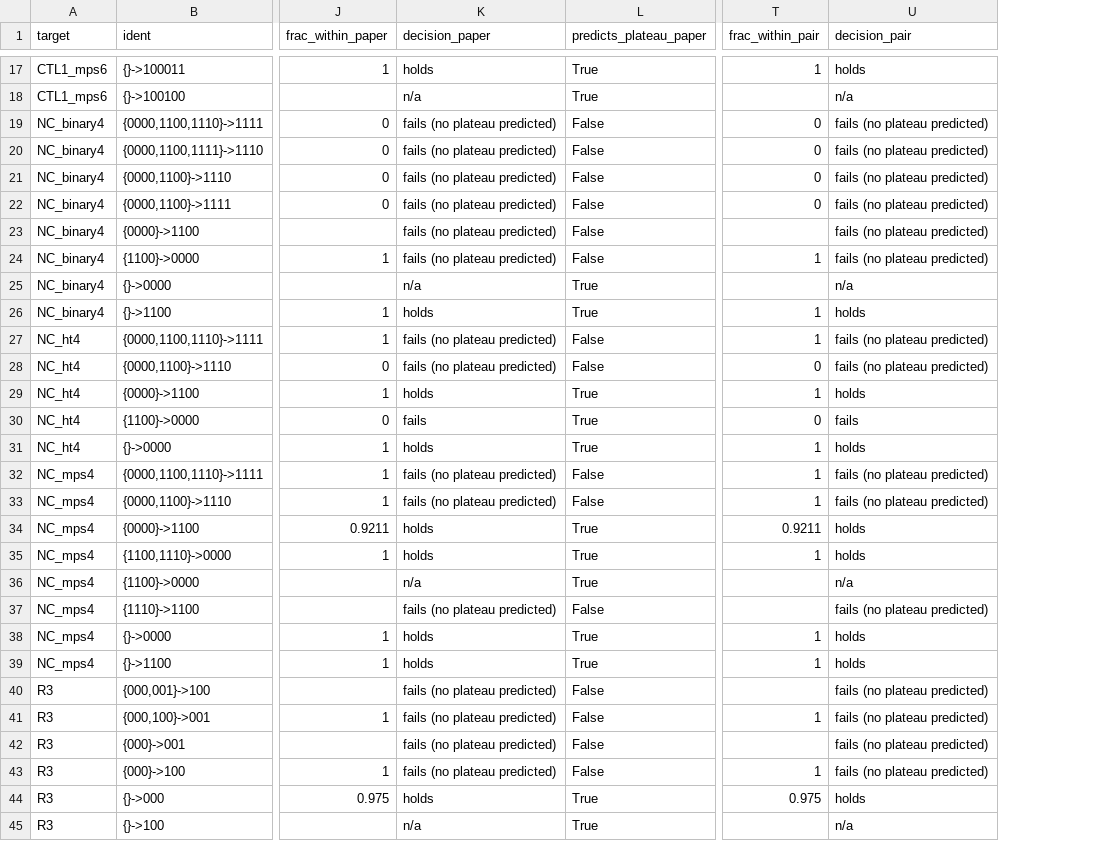
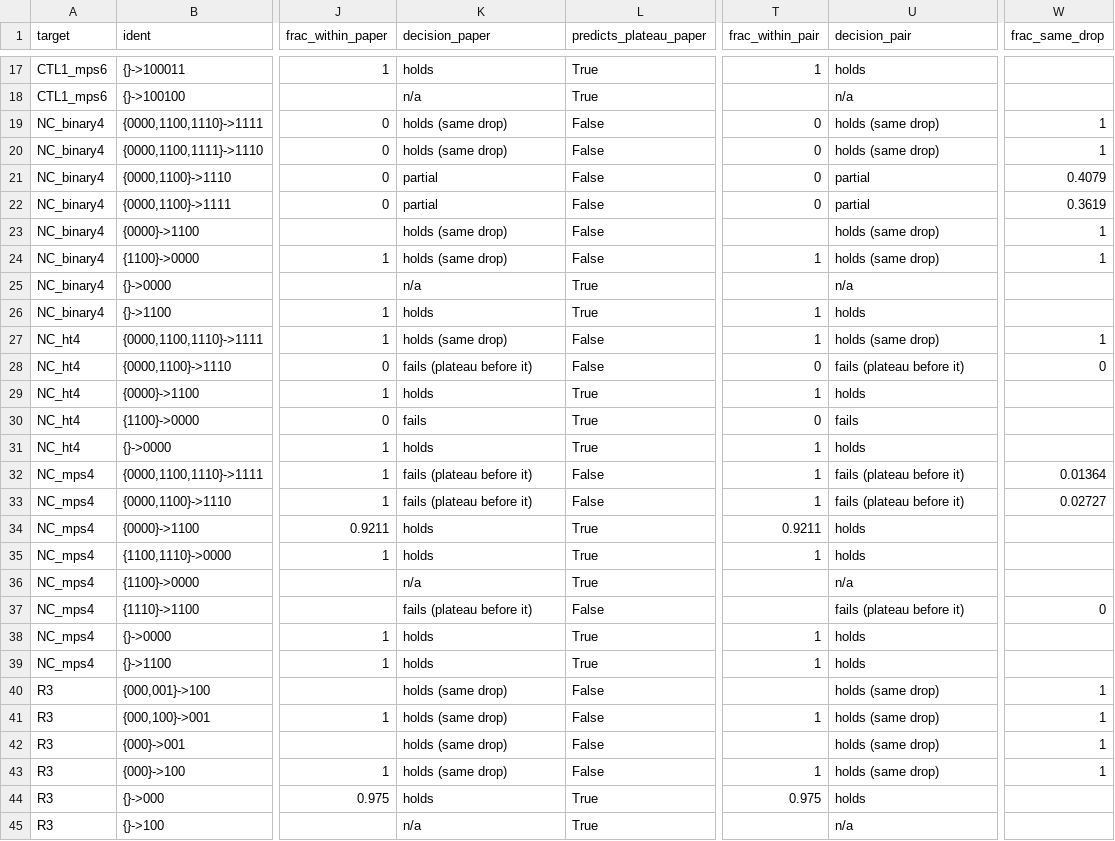
Before and after one commit to seamus-fallows/TTN-regimes, a CSV file: experiments/route_nonstar/results/event_fit_summary.csv, drawn as a sheet; only a part is shown, gaps mark what is left out; the diff covers the shown part only; the diff names each change by its address in the sheet, - before the commit and + after, or states it on an @@ line.

```diff
--- a/experiments/route_nonstar/results/event_fit_summary.csv
+++ b/experiments/route_nonstar/results/event_fit_summary.csv
+column W (frac_same_drop), rows 19-43: 1 | 1 | 0.4079 | 0.3619 | 1 | 1 |  |  | 1 | 0 |  |  |  | 0.01364 | 0.02727 |  |  |  | 0 |  |  | 1 | 1 | 1 | 1
-K19:K20 (decision_paper): fails (no plateau predicted)
+K19:K20 (decision_paper): holds (same drop)
-U19:U20 (decision_pair): fails (no plateau predicted)
+U19:U20 (decision_pair): holds (same drop)
-K21:K22 (decision_paper): fails (no plateau predicted)
+K21:K22 (decision_paper): partial
-U21:U22 (decision_pair): fails (no plateau predicted)
+U21:U22 (decision_pair): partial
-K23:K24 (decision_paper): fails (no plateau predicted)
+K23:K24 (decision_paper): holds (same drop)
-U23:U24 (decision_pair): fails (no plateau predicted)
+U23:U24 (decision_pair): holds (same drop)
-K27 (decision_paper): fails (no plateau predicted)
+K27 (decision_paper): holds (same drop)
-U27 (decision_pair): fails (no plateau predicted)
+U27 (decision_pair): holds (same drop)
-K28 (decision_paper): fails (no plateau predicted)
+K28 (decision_paper): fails (plateau before it)
-U28 (decision_pair): fails (no plateau predicted)
+U28 (decision_pair): fails (plateau before it)
-K32:K33 (decision_paper): fails (no plateau predicted)
+K32:K33 (decision_paper): fails (plateau before it)
-U32:U33 (decision_pair): fails (no plateau predicted)
+U32:U33 (decision_pair): fails (plateau before it)
-K37 (decision_paper): fails (no plateau predicted)
+K37 (decision_paper): fails (plateau before it)
-U37 (decision_pair): fails (no plateau predicted)
+U37 (decision_pair): fails (plateau before it)
-K40:K43 (decision_paper): fails (no plateau predicted)
+K40:K43 (decision_paper): holds (same drop)
-U40:U43 (decision_pair): fails (no plateau predicted)
+U40:U43 (decision_pair): holds (same drop)
```
Also changed, not shown: 138 edited cells elsewhere in this file, 4 other files.
